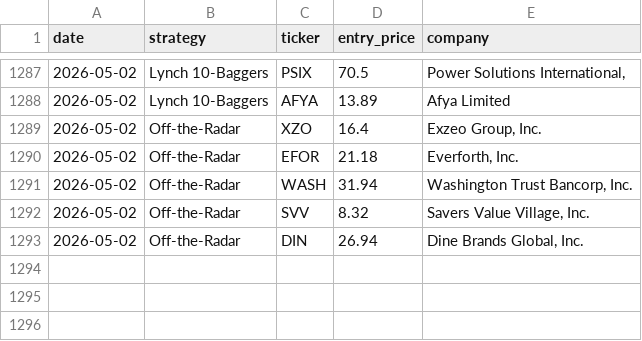
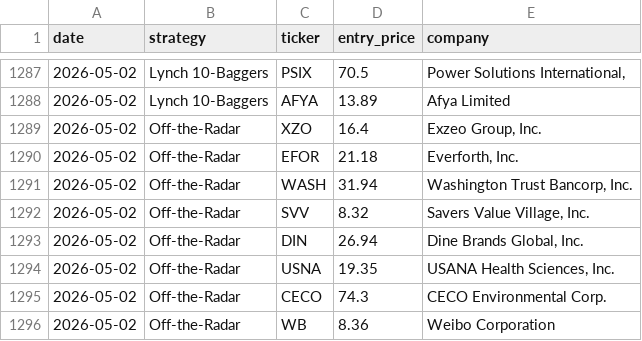
Before and after one commit to Metsapaholainen/fmp-screener, a CSV file: fmp_picks_log.csv, drawn as a sheet; only a part is shown, gaps mark what is left out.

Commit message:
data: 2026-05-02

```diff
--- a/fmp_picks_log.csv
+++ b/fmp_picks_log.csv
@@ -1293 +1293,4 @@ date,strategy,ticker,entry_price,company
 2026-05-02,Off-the-Radar,DIN,26.94,"Dine Brands Global, Inc."
+2026-05-02,Off-the-Radar,USNA,19.35,"USANA Health Sciences, Inc."
+2026-05-02,Off-the-Radar,CECO,74.3,CECO Environmental Corp.
+2026-05-02,Off-the-Radar,WB,8.36,Weibo Corporation
```
